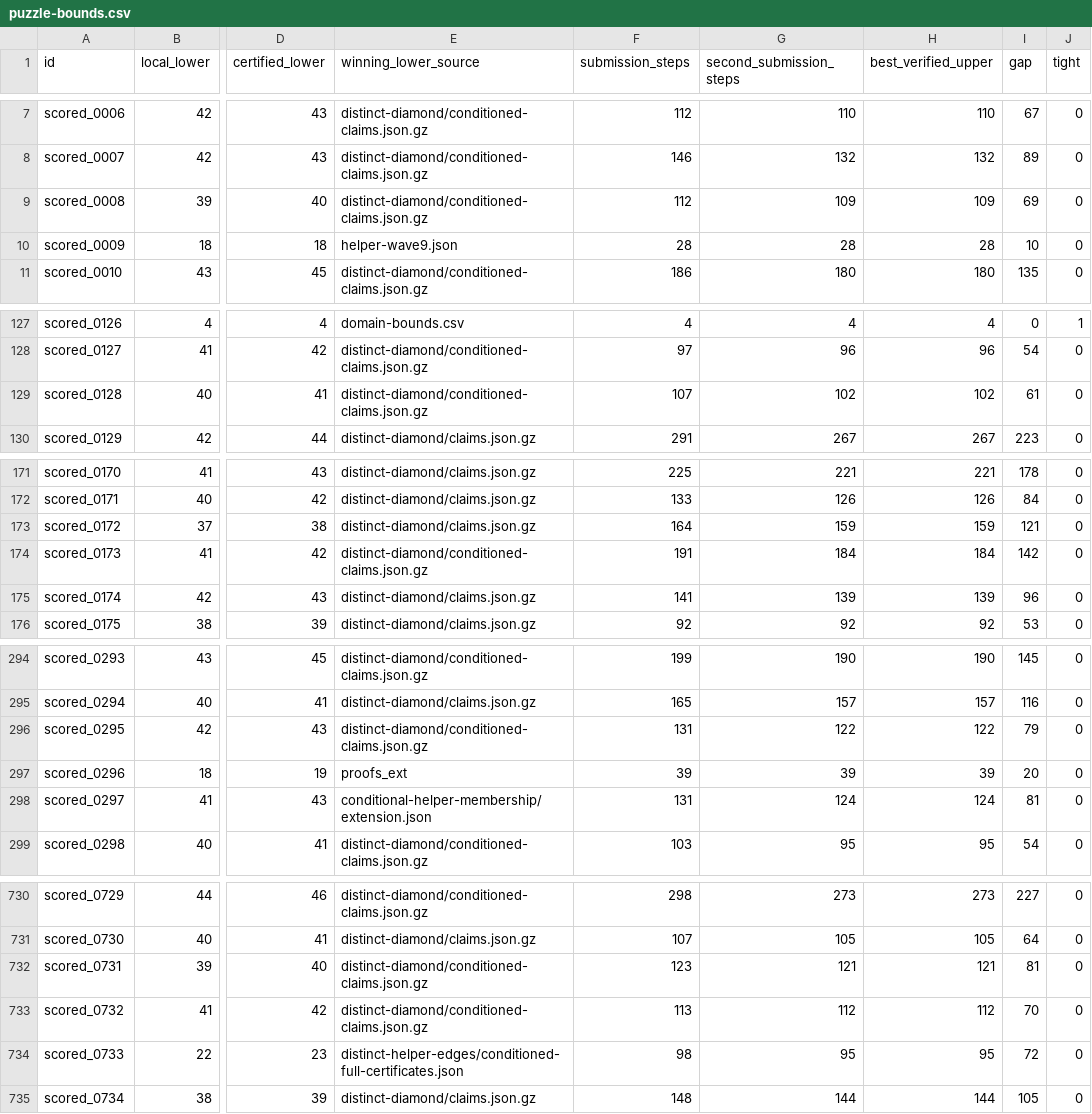
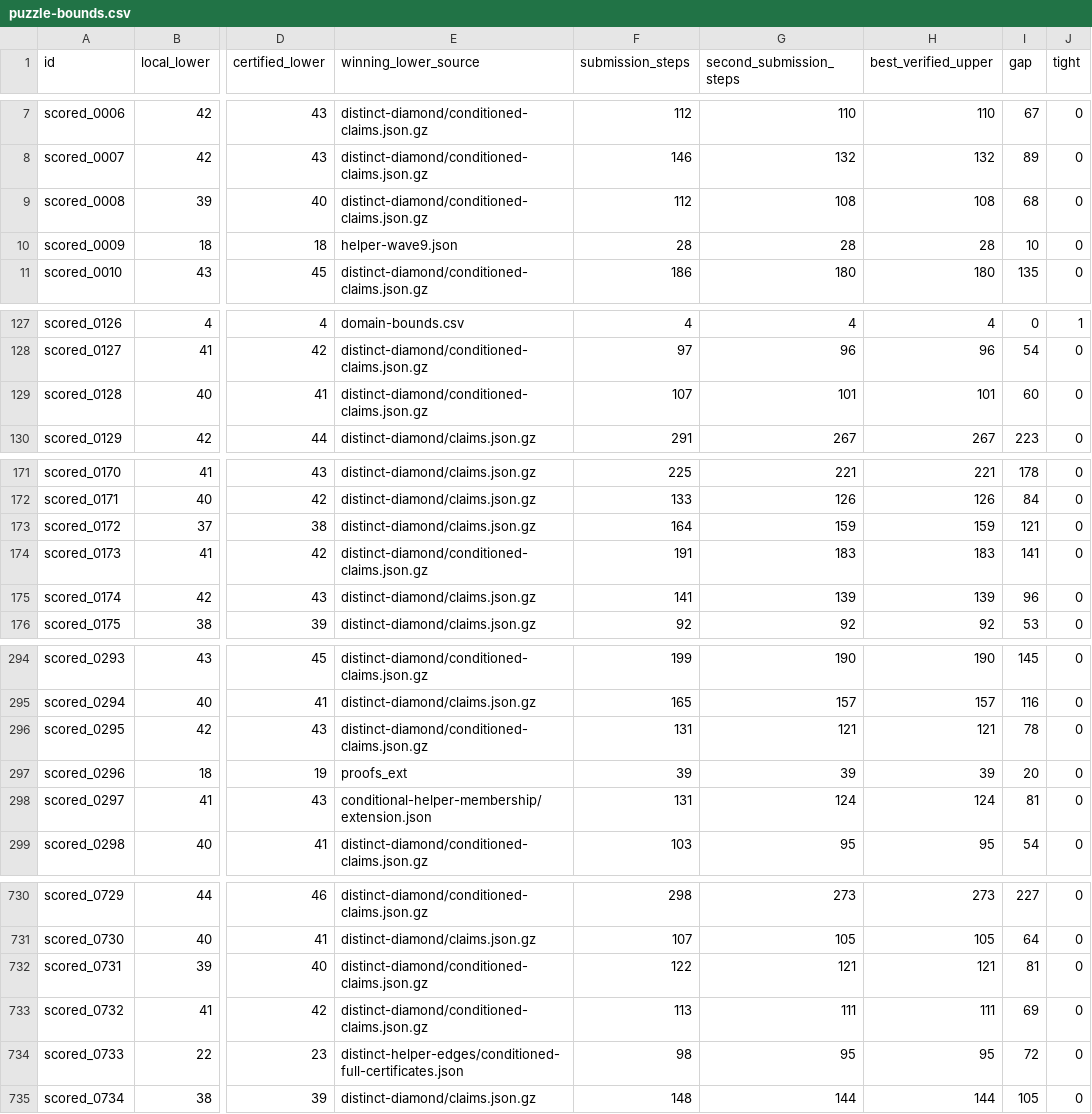
Before and after one commit to Hansen0223/Santa_2026, a CSV file: collaboration/puzzle-bounds.csv, drawn as a sheet; only a part is shown, gaps mark what is left out; the diff covers the shown part only; the diff names each change by its address in the sheet, - before the commit and + after, or states it on an @@ line.

```diff
--- a/collaboration/puzzle-bounds.csv
+++ b/collaboration/puzzle-bounds.csv
-G9 (second_submission_steps): 109
+G9 (second_submission_steps): 108
-H9 (best_verified_upper): 109
+H9 (best_verified_upper): 108
-I9 (gap): 69
+I9 (gap): 68
-G129 (second_submission_steps): 102
+G129 (second_submission_steps): 101
-H129 (best_verified_upper): 102
+H129 (best_verified_upper): 101
-I129 (gap): 61
+I129 (gap): 60
-G174 (second_submission_steps): 184
+G174 (second_submission_steps): 183
-H174 (best_verified_upper): 184
+H174 (best_verified_upper): 183
-I174 (gap): 142
+I174 (gap): 141
-G296 (second_submission_steps): 122
+G296 (second_submission_steps): 121
-H296 (best_verified_upper): 122
+H296 (best_verified_upper): 121
-I296 (gap): 79
+I296 (gap): 78
-F732 (submission_steps): 123
+F732 (submission_steps): 122
-G733 (second_submission_steps): 112
+G733 (second_submission_steps): 111
-H733 (best_verified_upper): 112
+H733 (best_verified_upper): 111
-I733 (gap): 70
+I733 (gap): 69
```
Also changed, not shown: 35 edited cells elsewhere in this file, origins.csv, public-assisted/origins.csv, 23 other files.
